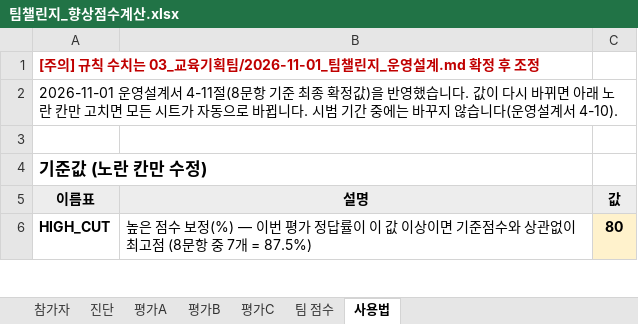
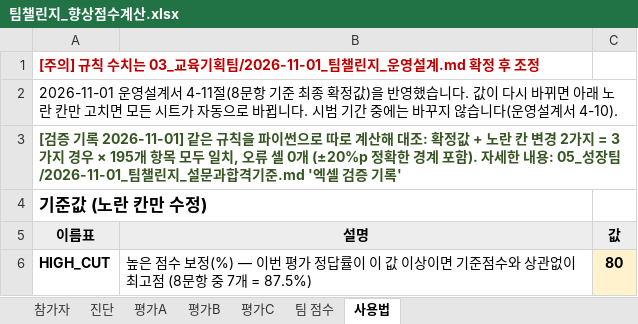
Before and after one commit to gt4065c-cell/wsuk, an Excel workbook: 05_성장팀/팀챌린지_향상점수계산.xlsx, sheet 사용법, drawn as a sheet; only a part is shown; values as stored, in another font and other column widths than the file's, no borders; the diff names each change by its address in the sheet, - before the commit and + after, or states it on an @@ line.

```diff
--- a/05_성장팀/팀챌린지_향상점수계산.xlsx (sheet 사용법)
+++ b/05_성장팀/팀챌린지_향상점수계산.xlsx (sheet 사용법)
-A3 (이름표): (empty)
+A3 (이름표): [검증 기록 2026-11-01] 같은 규칙을 파이썬으로 따로 계산해 대조: 확정값 + 노란 칸 변경 2가지 = 3가지 경우 × 195개 항목 모두 일치, 오류 셀 0개 (±20%p 정확한 경계 포함). 자세한 내용: 05_성장팀/2026-11-01_팀챌린지_설문과합격기준.md '엑셀 검증 기록'
```
Also changed, not shown: 7 other files.
